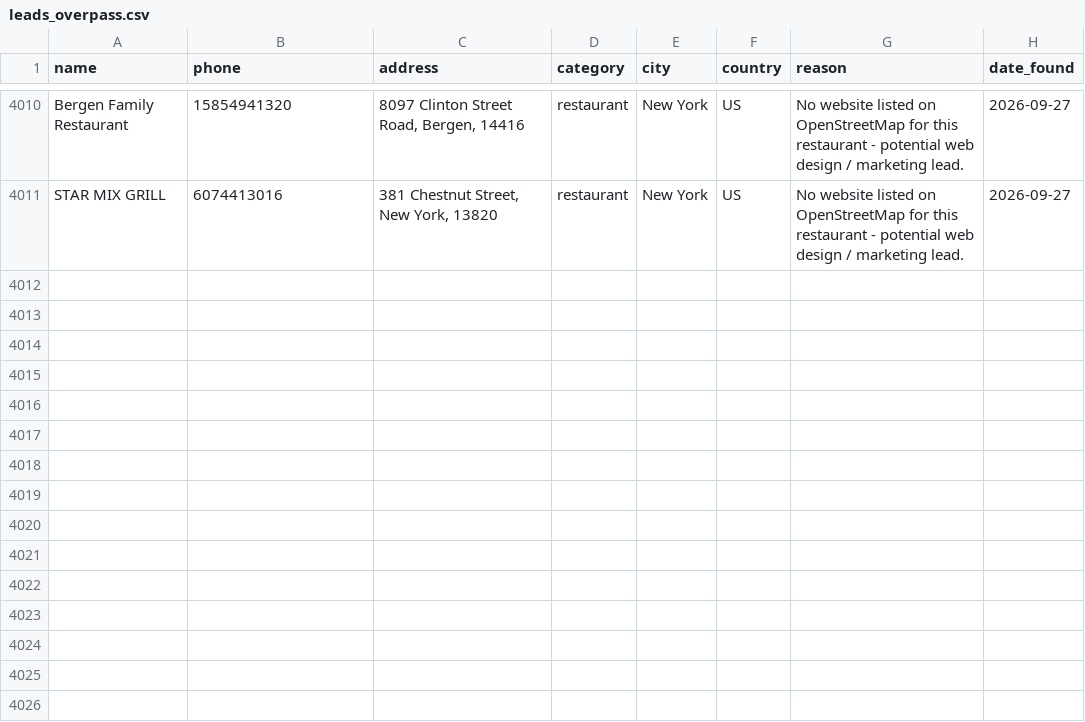
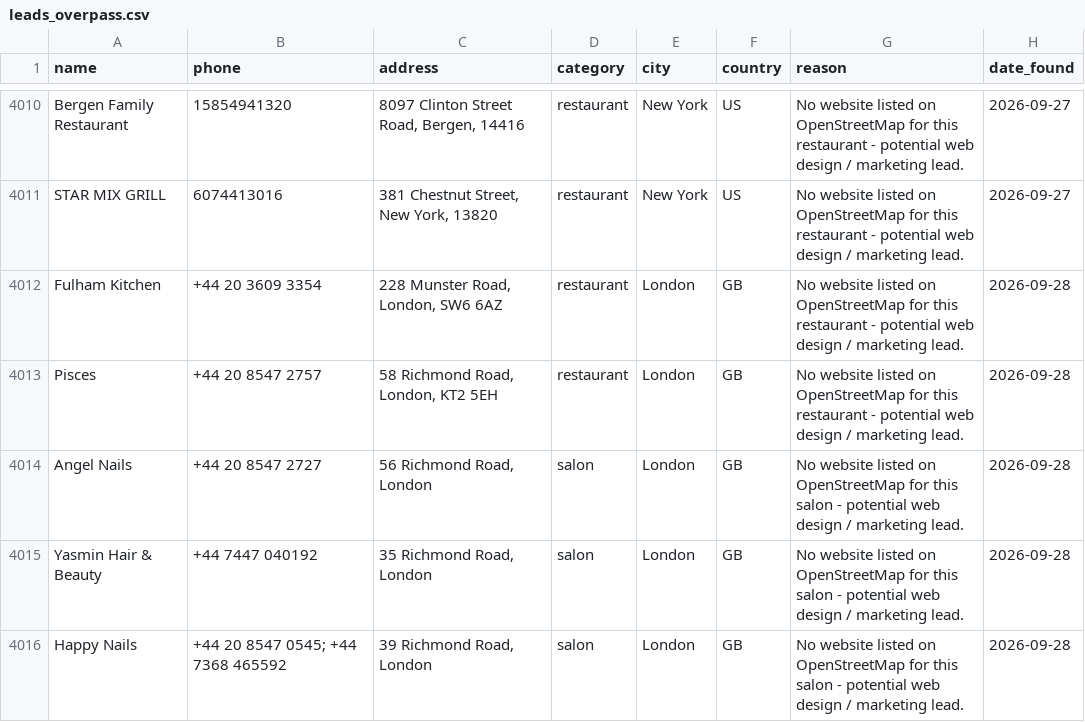
Before and after one commit to ashar-farooqui1/leads, a CSV file: data/leads_overpass.csv, drawn as a sheet; only a part is shown, gaps mark what is left out; the diff names each change by its address in the sheet, - before the commit and + after, or states it on an @@ line.

```diff
--- a/data/leads_overpass.csv
+++ b/data/leads_overpass.csv
+row 4012: Fulham Kitchen | +44 20 3609 3354 | 228 Munster Road, London, SW6 6AZ | restaurant | London | GB | No website listed on OpenStreetMap for this restaurant - potential web design / marketing lead. | 2026-09-28
+row 4013: Pisces | +44 20 8547 2757 | 58 Richmond Road, London, KT2 5EH | restaurant | London | GB | No website listed on OpenStreetMap for this restaurant - potential web design / marketing lead. | 2026-09-28
+row 4014: Angel Nails | +44 20 8547 2727 | 56 Richmond Road, London | salon | London | GB | No website listed on OpenStreetMap for this salon - potential web design / marketing lead. | 2026-09-28
+row 4015: Yasmin Hair & Beauty | +44 7447 040192 | 35 Richmond Road, London | salon | London | GB | No website listed on OpenStreetMap for this salon - potential web design / marketing lead. | 2026-09-28
+row 4016: Happy Nails | +44 20 8547 0545; +44 7368 465592 | 39 Richmond Road, London | salon | London | GB | No website listed on OpenStreetMap for this salon - potential web design / marketing lead. | 2026-09-28
```
Also changed, not shown: data/leads.csv, data/leads_companies_house.csv.
